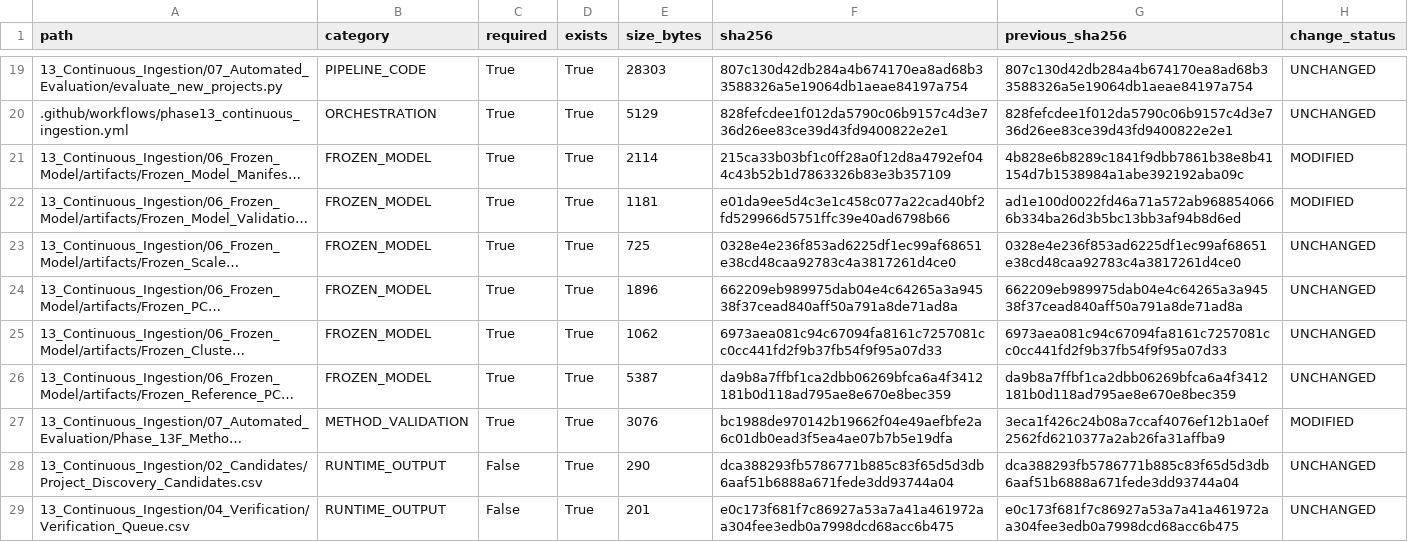
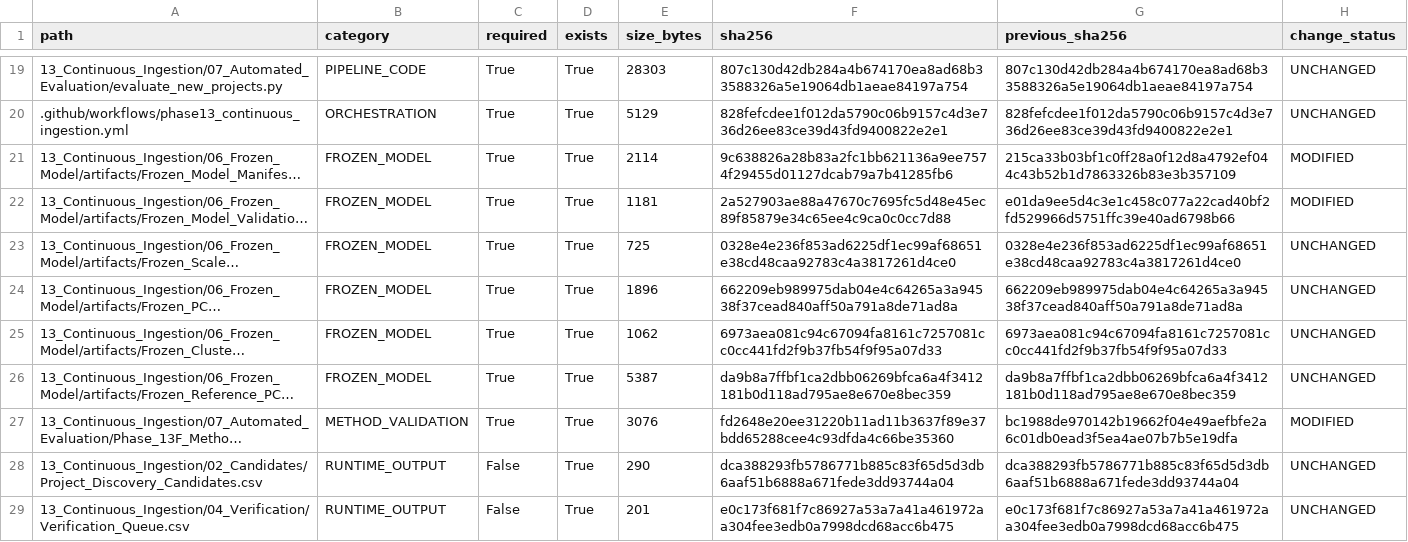
Before and after one commit to Shash-ai/Semiconductor-Credit-Risk-ML, a CSV file: 13_Continuous_Ingestion/08_Governance/Phase_13I_Artifact_Hashes.csv, drawn as a sheet; only a part is shown, gaps mark what is left out; long unchanged cells end in …; the diff names each change by its address in the sheet, - before the commit and + after, or states it on an @@ line.

```diff
--- a/13_Continuous_Ingestion/08_Governance/Phase_13I_Artifact_Hashes.csv
+++ b/13_Continuous_Ingestion/08_Governance/Phase_13I_Artifact_Hashes.csv
-F21 (sha256): 215ca33b03bf1c0ff28a0f12d8a4792ef044c43b52b1d7863326b83e3b357109
+F21 (sha256): 9c638826a28b83a2fc1bb621136a9ee7574f29455d01127dcab79a7b41285fb6
-G21 (previous_sha256): 4b828e6b8289c1841f9dbb7861b38e8b41154d7b1538984a1abe392192aba09c
+G21 (previous_sha256): 215ca33b03bf1c0ff28a0f12d8a4792ef044c43b52b1d7863326b83e3b357109
-F22 (sha256): e01da9ee5d4c3e1c458c077a22cad40bf2fd529966d5751ffc39e40ad6798b66
+F22 (sha256): 2a527903ae88a47670c7695fc5d48e45ec89f85879e34c65ee4c9ca0c0cc7d88
-G22 (previous_sha256): ad1e100d0022fd46a71a572ab9688540666b334ba26d3b5bc13bb3af94b8d6ed
+G22 (previous_sha256): e01da9ee5d4c3e1c458c077a22cad40bf2fd529966d5751ffc39e40ad6798b66
-F27 (sha256): bc1988de970142b19662f04e49aefbfe2a6c01db0ead3f5ea4ae07b7b5e19dfa
+F27 (sha256): fd2648e20ee31220b11ad11b3637f89e37bdd65288cee4c93dfda4c66be35360
-G27 (previous_sha256): 3eca1f426c24b08a7ccaf4076ef12b1a0ef2562fd6210377a2ab26fa31affba9
+G27 (previous_sha256): bc1988de970142b19662f04e49aefbfe2a6c01db0ead3f5ea4ae07b7b5e19dfa
```
Also changed, not shown: 13_Continuous_Ingestion/08_Governance/Phase_13I_Change_Register.csv, 10 other files.
